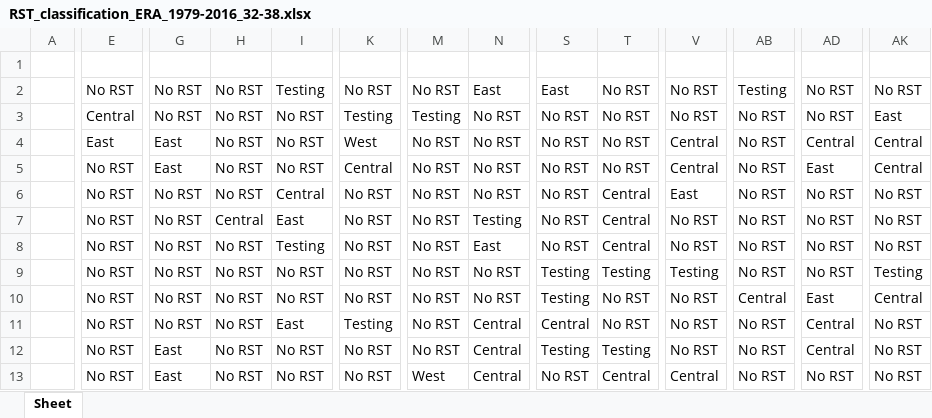
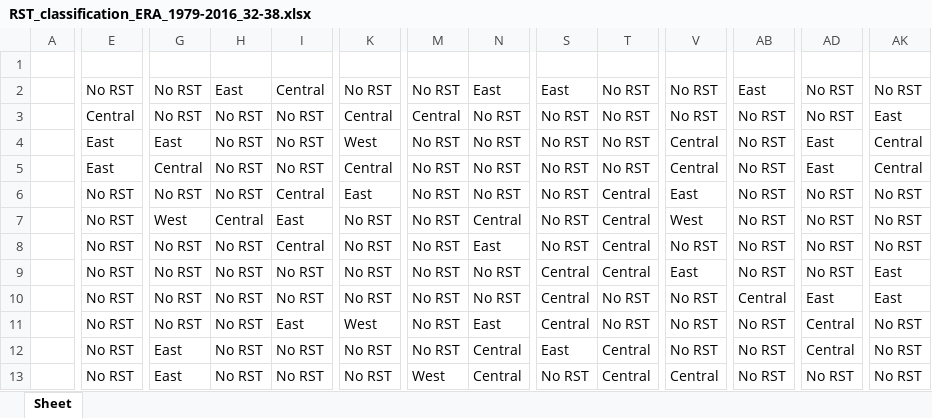
Before and after one commit to hatzvika/RSTs, an Excel workbook: python/Statistics/Results/RST_classification_ERA_1979-2016_32-38.xlsx, sheet Sheet, drawn as a sheet; only a part is shown, gaps mark what is left out; values as stored, in another font and other column widths than the file's, no borders; the diff covers the shown part only; the diff names each change by its address in the sheet, - before the commit and + after, or states it on an @@ line.

```diff
--- a/python/Statistics/Results/RST_classification_ERA_1979-2016_32-38.xlsx (sheet Sheet)
+++ b/python/Statistics/Results/RST_classification_ERA_1979-2016_32-38.xlsx (sheet Sheet)
-H2: No RST
+H2: East
-I2: Testing
+I2: Central
-AB2: Testing
+AB2: East
-K3: Testing
+K3: Central
-M3: Testing
+M3: Central
-AD4: Central
+AD4: East
-E5: No RST
+E5: East
-G5: East
+G5: Central
-K6: No RST
+K6: East
-G7: No RST
+G7: West
-N7: Testing
+N7: Central
-V7: No RST
+V7: West
-I8: Testing
+I8: Central
-S9:S10: Testing
+S9:S10: Central
-T9: Testing
+T9: Central
-V9: Testing
+V9: East
-AK9: Testing
+AK9: East
-AK10: Central
+AK10: East
-K11: Testing
+K11: West
-N11: Central
+N11: East
-S12: Testing
+S12: East
-T12: Testing
+T12: Central
```
Also changed, not shown: 764 edited cells elsewhere in this sheet, python/Statistics/Results/RST_classification_ERA_2.5_1979-2016_32-38.xlsx, python/Statistics/Results/RST_classification_NCEP_1979-2016_32-38.xlsx, 9 other files.
